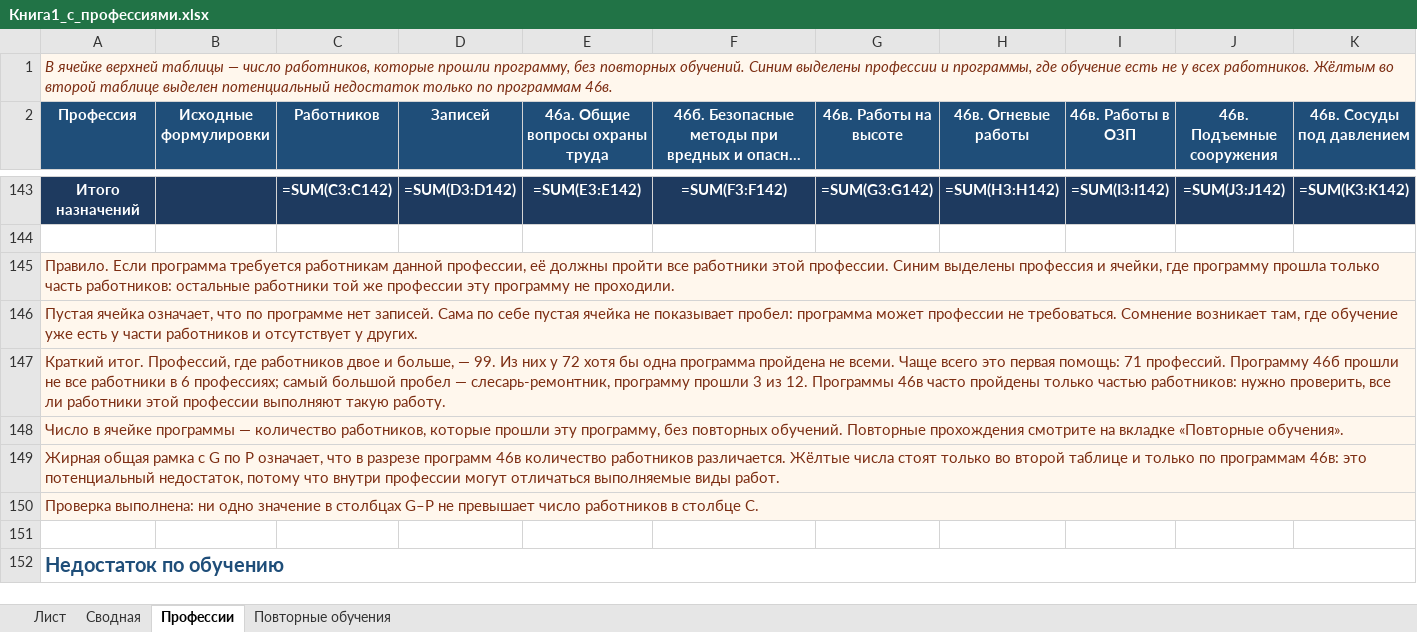
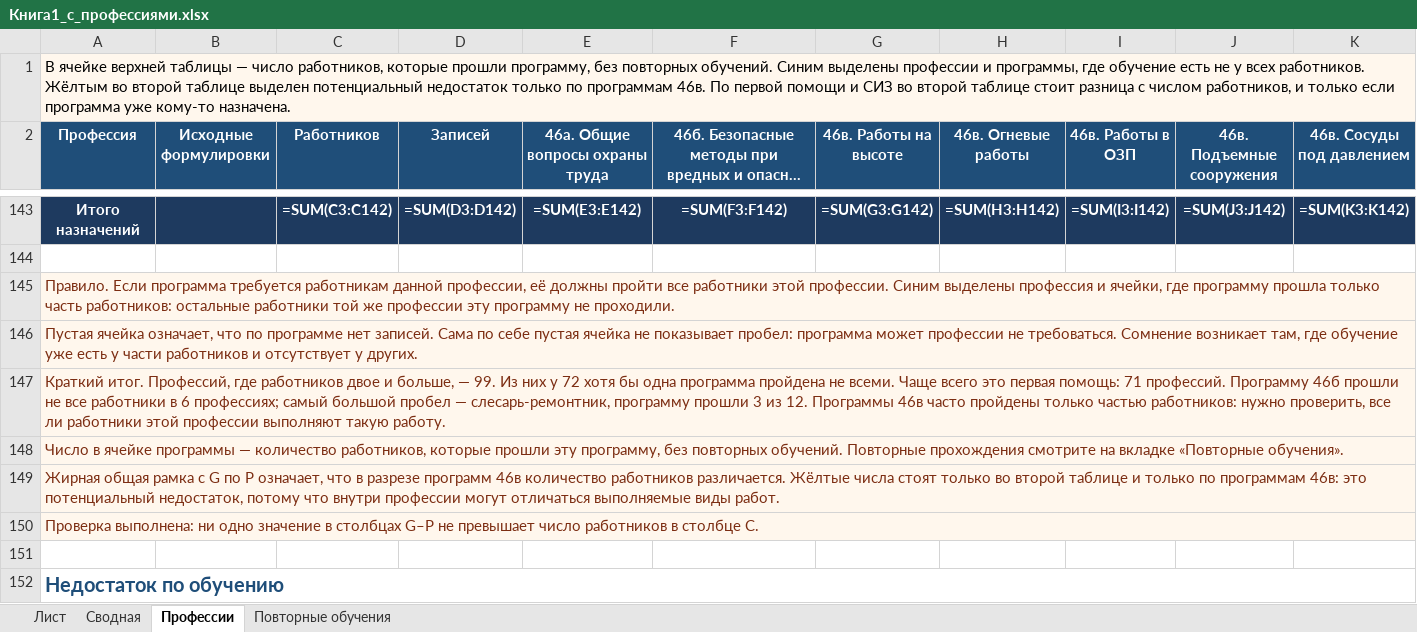
Before and after one commit to lysakalenushka-hash/-, an Excel workbook: Книга1_с_профессиями.xlsx, sheet Профессии, drawn as a sheet; only a part is shown, gaps mark what is left out; long unchanged cells end in …; values as stored, in another font and other column widths than the file's, no borders; formulas without a stored value are shown as written; removed rows and columns are numbered as before the commit, all else as after; the diff covers the shown part only; the diff names each change by its address in the sheet, - before the commit and + after, or states it on an @@ line.

```diff
--- a/Книга1_с_профессиями.xlsx (sheet Профессии)
+++ b/Книга1_с_профессиями.xlsx (sheet Профессии)
-A1 (Профессия): …программам 46в.
+A1 (Профессия): …программам 46в. По первой помощи и СИЗ во второй таблице стоит разница с числом работников, и только если программа уже кому-то назначена.
@@ A1 italic: on → off, text colour: #7C2D12 → black @@
-A1:R1 merged
+A1:S1 merged
-A145:R145 merged
+A145:S145 merged
-A146:R146 merged
+A146:S146 merged
-A147:R147 merged
+A147:S147 merged
-A148:R148 merged
+A148:S148 merged
-A149:R149 merged
+A149:S149 merged
-A150:R150 merged
+A150:S150 merged
-A152:R152 merged
+A152:S152 merged
```
Also changed, not shown: 66 added rows, 3 removed rows, 33 edited cells, cell formats and merged cells elsewhere in this sheet, Книга1_только_зеленые.xlsx.
